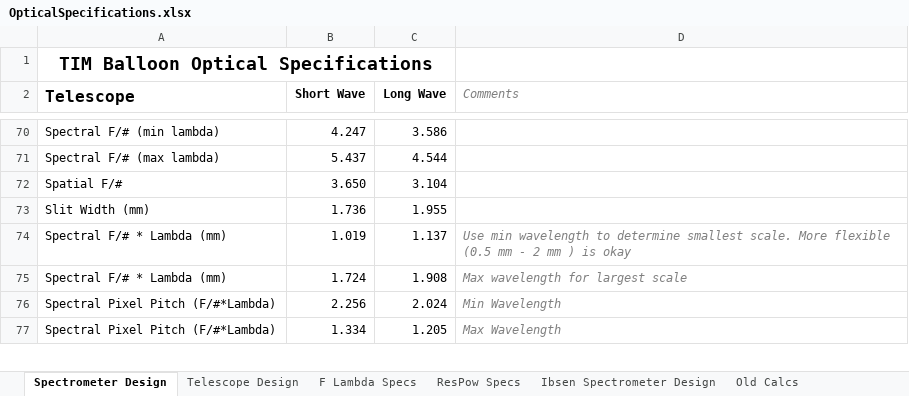
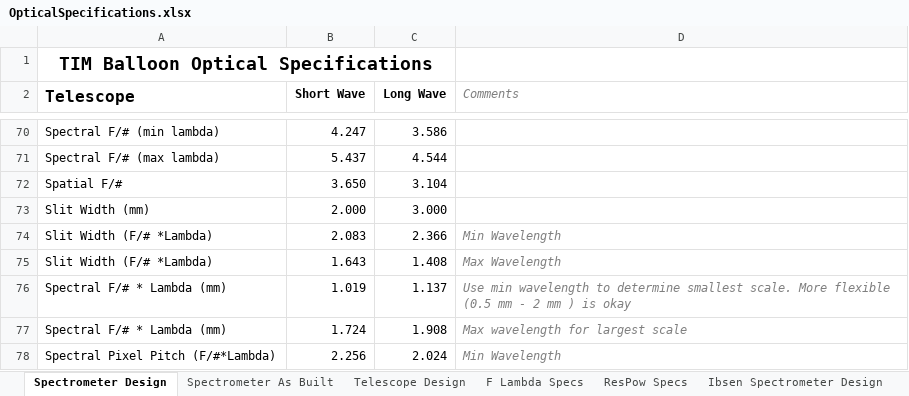
Before and after one commit to tim-balloon/tim-inst_modl, an Excel workbook: optics_analysis/OpticalSpecifications.xlsx, sheet Spectrometer Design, drawn as a sheet; only a part is shown, gaps mark what is left out; the shorter side is filled out with more unchanged rows; values as stored, in another font and other column widths than the file's, no borders; conditional formats not drawn; the diff names each change by its address in the sheet, - before the commit and + after, or states it on an @@ line.

```diff
--- a/optics_analysis/OpticalSpecifications.xlsx (sheet Spectrometer Design)
+++ b/optics_analysis/OpticalSpecifications.xlsx (sheet Spectrometer Design)
+sheet tab: Spectrometer As Built
-B73 (Short Wave): 1.736
+B73 (Short Wave): 2.000
-C73 (Long Wave): 1.955
+C73 (Long Wave): 3.000
+row 74: Slit Width (F/# *Lambda) | 2.083 | 2.366 | Min Wavelength
+row 75: Slit Width (F/# *Lambda) | 1.643 | 1.408 | Max Wavelength
```
Also changed, not shown: optics_analysis/ReverseModel_POP_Analysis.xlsx.
